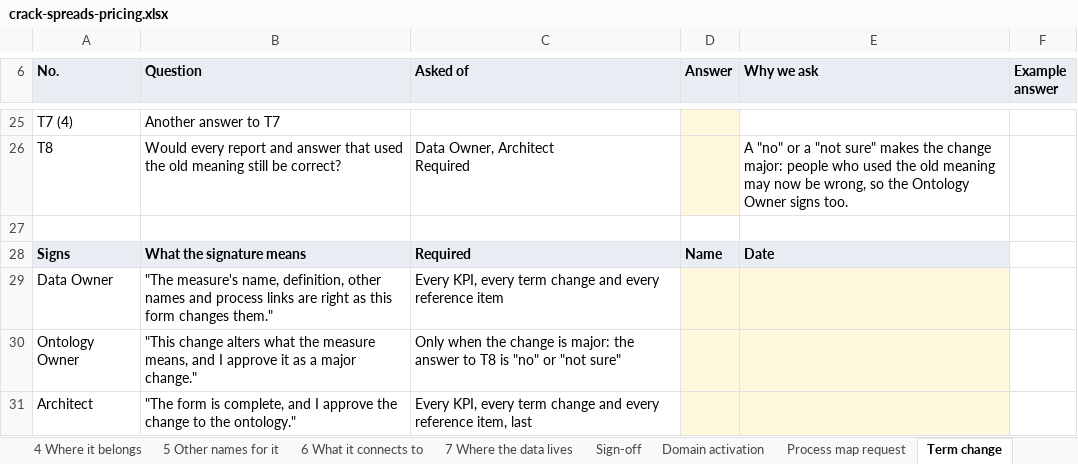
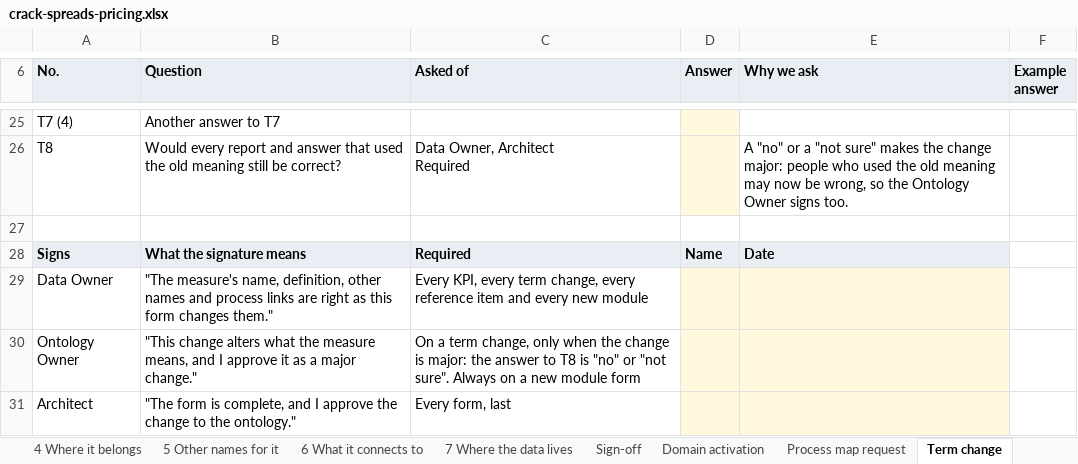
Before and after one commit to aadehamid/downstream_oil_and_gas_ontology_release, an Excel workbook: kpi-intake/examples/crack-spreads-pricing.xlsx, sheet Term change, drawn as a sheet; only a part is shown, gaps mark what is left out; values as stored, in another font and other column widths than the file's, no borders; the diff names each change by its address in the sheet, - before the commit and + after, or states it on an @@ line.

```diff
--- a/kpi-intake/examples/crack-spreads-pricing.xlsx (sheet Term change)
+++ b/kpi-intake/examples/crack-spreads-pricing.xlsx (sheet Term change)
-C29 (Asked of): …every term change and every reference item
+C29 (Asked of): …every term change, every reference item and every new module
-C30 (Asked of): Only when the change is major: the answer to T8 is "no" or "not sure"
+C30 (Asked of): On a term change, only when the change is major: the answer to T8 is "no" or "not sure". Always on a new module form
-C31 (Asked of): Every KPI, every term change and every reference item, last
+C31 (Asked of): Every form, last
```
Also changed, not shown: sheet Sign-off, sheet Reference item, sheet Domain activation, sheet Process map request, other sheet tabs, kpi-intake/examples/rm-margin-per-barrel.xlsx, kpi-intake/kpi-intake-form.xlsx, 28 other files.
